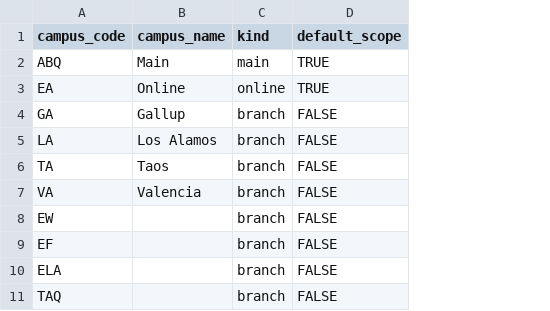
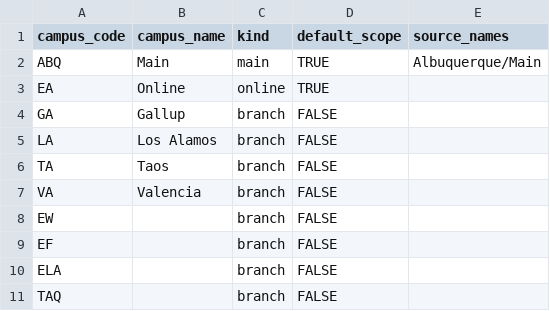
Before and after one commit to cedar-collective/cedar, a CSV file: institution/unm/campuses.csv, drawn as a sheet; the diff names each change by its address in the sheet, - before the commit and + after, or states it on an @@ line.

```diff
--- a/institution/unm/campuses.csv
+++ b/institution/unm/campuses.csv
+column E (source_names), row 2: Albuquerque/Main
```
Also changed, not shown: 20 other files.
